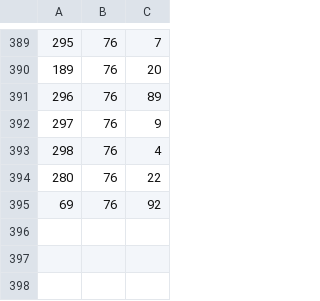
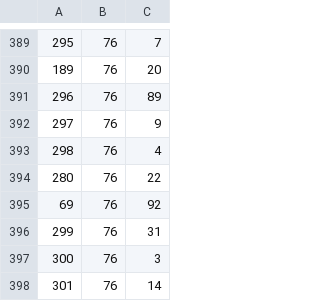
Before and after one commit to asalamon74/ztemezszam, a CSV file: app/src/main/res/raw/shirts.csv, drawn as a sheet; only a part is shown, gaps mark what is left out; the diff names each change by its address in the sheet, - before the commit and + after, or states it on an @@ line.

```diff
--- a/app/src/main/res/raw/shirts.csv
+++ b/app/src/main/res/raw/shirts.csv
+row 396: 299 | 76 | 31
+row 397: 300 | 76 | 3
+row 398: 301 | 76 | 14
```
Also changed, not shown: app/src/main/res/raw/players.csv.
